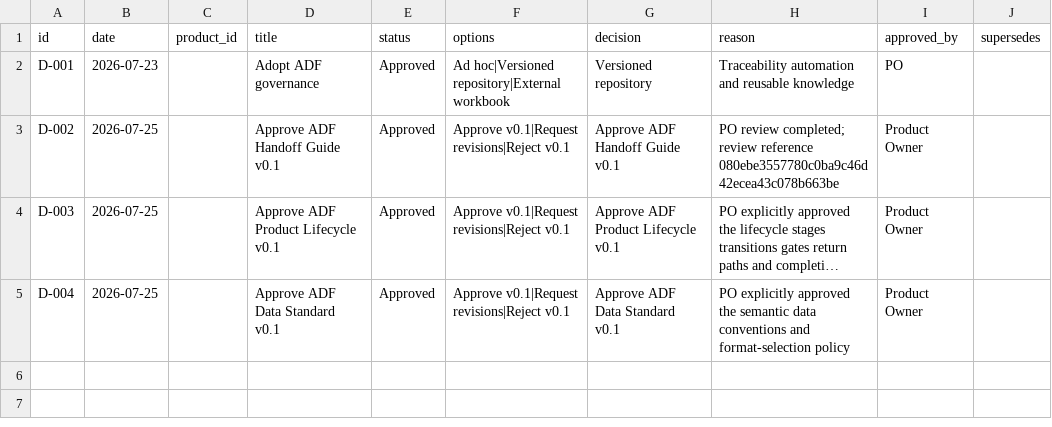
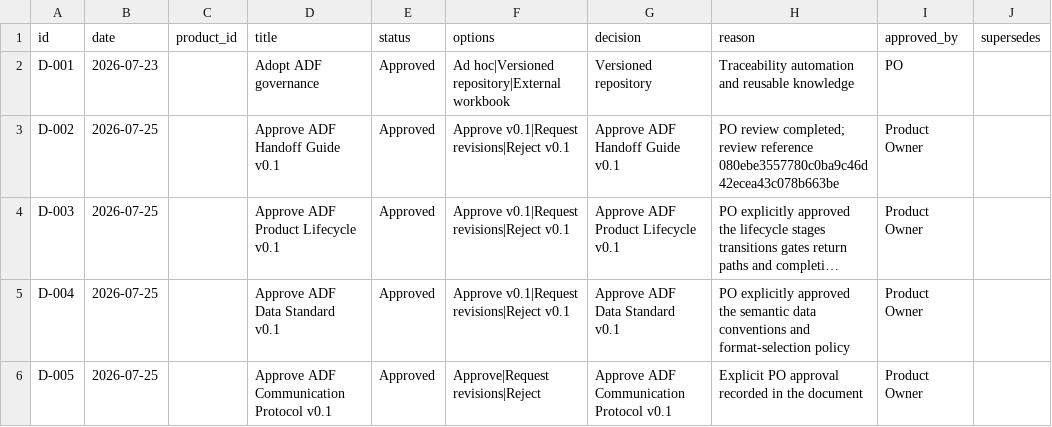
Before and after one commit to paulnguyen2833/03_AI_Design_Factory, a CSV file: 11_decision_log/decisions.csv, drawn as a sheet; long unchanged cells end in …; the diff names each change by its address in the sheet, - before the commit and + after, or states it on an @@ line.

```diff
--- a/11_decision_log/decisions.csv
+++ b/11_decision_log/decisions.csv
+row 6: D-005 | 2026-07-25 |  | Approve ADF Communication Protocol v0.1 | Approved | Approve|Request revisions|Reject | Approve ADF Communication Protocol v0.1 | Explicit PO approval recorded in the document | Product Owner
```
Also changed, not shown: 6 other files.
